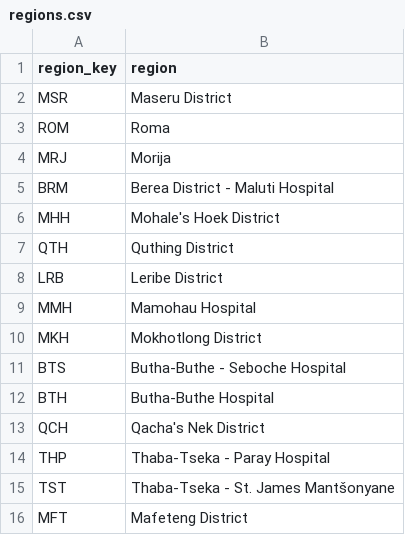
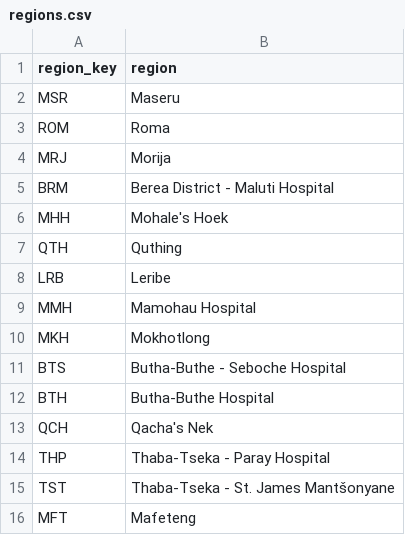
Before and after one commit to Kharatsa/STT-ODK-Forms, a CSV file: metadata/regions.csv, drawn as a sheet.

Commit message:
cleaner region descriptions

```diff
--- a/metadata/regions.csv
+++ b/metadata/regions.csv
@@ -1,3 +1,3 @@
 region_key,region
-MSR,Maseru District
+MSR,Maseru
 ROM,Roma
@@ -5,12 +5,12 @@ MRJ,Morija
 BRM,Berea District - Maluti Hospital
-MHH,Mohale's Hoek District
-QTH,Quthing District
-LRB,Leribe District
+MHH,Mohale's Hoek
+QTH,Quthing
+LRB,Leribe
 MMH,Mamohau Hospital
-MKH,Mokhotlong District
+MKH,Mokhotlong
 BTS,Butha-Buthe - Seboche Hospital
 BTH,Butha-Buthe Hospital
-QCH,Qacha's Nek District
+QCH,Qacha's Nek
 THP,Thaba-Tseka - Paray Hospital
 TST,Thaba-Tseka - St. James Mantšonyane
-MFT,Mafeteng District
+MFT,Mafeteng
```
